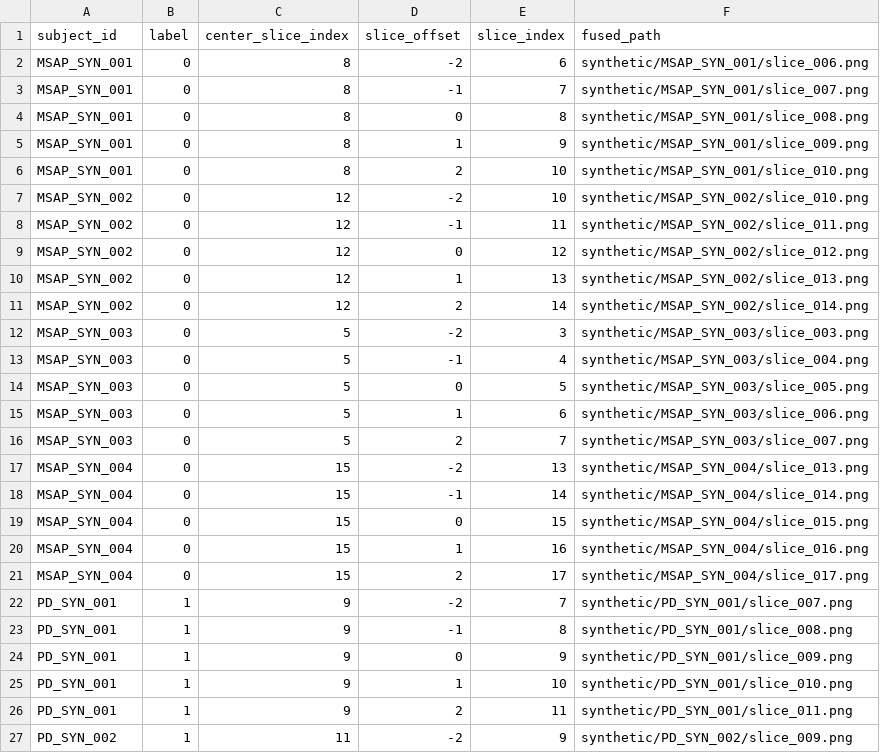
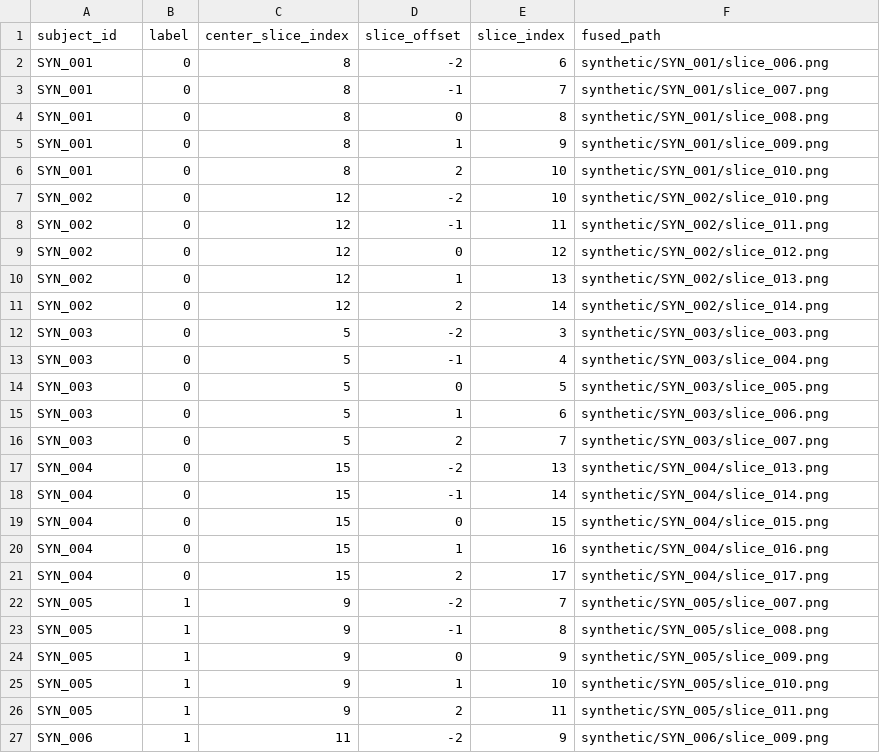
Before and after one commit to congchao120/pdmsa-multimodal-ai, a CSV file: data/example_manifest.csv, drawn as a sheet; only a part is shown; the diff covers the shown part only.

```diff
--- a/data/example_manifest.csv
+++ b/data/example_manifest.csv
@@ -1,27 +1,27 @@
 subject_id,label,center_slice_index,slice_offset,slice_index,fused_path
-MSAP_SYN_001,0,8,-2,6,synthetic/MSAP_SYN_001/slice_006.png
-MSAP_SYN_001,0,8,-1,7,synthetic/MSAP_SYN_001/slice_007.png
-MSAP_SYN_001,0,8,0,8,synthetic/MSAP_SYN_001/slice_008.png
-MSAP_SYN_001,0,8,1,9,synthetic/MSAP_SYN_001/slice_009.png
-MSAP_SYN_001,0,8,2,10,synthetic/MSAP_SYN_001/slice_010.png
-MSAP_SYN_002,0,12,-2,10,synthetic/MSAP_SYN_002/slice_010.png
-MSAP_SYN_002,0,12,-1,11,synthetic/MSAP_SYN_002/slice_011.png
-MSAP_SYN_002,0,12,0,12,synthetic/MSAP_SYN_002/slice_012.png
-MSAP_SYN_002,0,12,1,13,synthetic/MSAP_SYN_002/slice_013.png
-MSAP_SYN_002,0,12,2,14,synthetic/MSAP_SYN_002/slice_014.png
-MSAP_SYN_003,0,5,-2,3,synthetic/MSAP_SYN_003/slice_003.png
-MSAP_SYN_003,0,5,-1,4,synthetic/MSAP_SYN_003/slice_004.png
-MSAP_SYN_003,0,5,0,5,synthetic/MSAP_SYN_003/slice_005.png
-MSAP_SYN_003,0,5,1,6,synthetic/MSAP_SYN_003/slice_006.png
-MSAP_SYN_003,0,5,2,7,synthetic/MSAP_SYN_003/slice_007.png
-MSAP_SYN_004,0,15,-2,13,synthetic/MSAP_SYN_004/slice_013.png
-MSAP_SYN_004,0,15,-1,14,synthetic/MSAP_SYN_004/slice_014.png
-MSAP_SYN_004,0,15,0,15,synthetic/MSAP_SYN_004/slice_015.png
-MSAP_SYN_004,0,15,1,16,synthetic/MSAP_SYN_004/slice_016.png
-MSAP_SYN_004,0,15,2,17,synthetic/MSAP_SYN_004/slice_017.png
-PD_SYN_001,1,9,-2,7,synthetic/PD_SYN_001/slice_007.png
-PD_SYN_001,1,9,-1,8,synthetic/PD_SYN_001/slice_008.png
-PD_SYN_001,1,9,0,9,synthetic/PD_SYN_001/slice_009.png
-PD_SYN_001,1,9,1,10,synthetic/PD_SYN_001/slice_010.png
-PD_SYN_001,1,9,2,11,synthetic/PD_SYN_001/slice_011.png
-PD_SYN_002,1,11,-2,9,synthetic/PD_SYN_002/slice_009.png
+SYN_001,0,8,-2,6,synthetic/SYN_001/slice_006.png
+SYN_001,0,8,-1,7,synthetic/SYN_001/slice_007.png
+SYN_001,0,8,0,8,synthetic/SYN_001/slice_008.png
+SYN_001,0,8,1,9,synthetic/SYN_001/slice_009.png
+SYN_001,0,8,2,10,synthetic/SYN_001/slice_010.png
+SYN_002,0,12,-2,10,synthetic/SYN_002/slice_010.png
+SYN_002,0,12,-1,11,synthetic/SYN_002/slice_011.png
+SYN_002,0,12,0,12,synthetic/SYN_002/slice_012.png
+SYN_002,0,12,1,13,synthetic/SYN_002/slice_013.png
+SYN_002,0,12,2,14,synthetic/SYN_002/slice_014.png
+SYN_003,0,5,-2,3,synthetic/SYN_003/slice_003.png
+SYN_003,0,5,-1,4,synthetic/SYN_003/slice_004.png
+SYN_003,0,5,0,5,synthetic/SYN_003/slice_005.png
+SYN_003,0,5,1,6,synthetic/SYN_003/slice_006.png
+SYN_003,0,5,2,7,synthetic/SYN_003/slice_007.png
+SYN_004,0,15,-2,13,synthetic/SYN_004/slice_013.png
+SYN_004,0,15,-1,14,synthetic/SYN_004/slice_014.png
+SYN_004,0,15,0,15,synthetic/SYN_004/slice_015.png
+SYN_004,0,15,1,16,synthetic/SYN_004/slice_016.png
+SYN_004,0,15,2,17,synthetic/SYN_004/slice_017.png
+SYN_005,1,9,-2,7,synthetic/SYN_005/slice_007.png
+SYN_005,1,9,-1,8,synthetic/SYN_005/slice_008.png
+SYN_005,1,9,0,9,synthetic/SYN_005/slice_009.png
+SYN_005,1,9,1,10,synthetic/SYN_005/slice_010.png
+SYN_005,1,9,2,11,synthetic/SYN_005/slice_011.png
+SYN_006,1,11,-2,9,synthetic/SYN_006/slice_009.png
```
Also changed, not shown: 28 edited cells elsewhere in this file, 40 other files.
